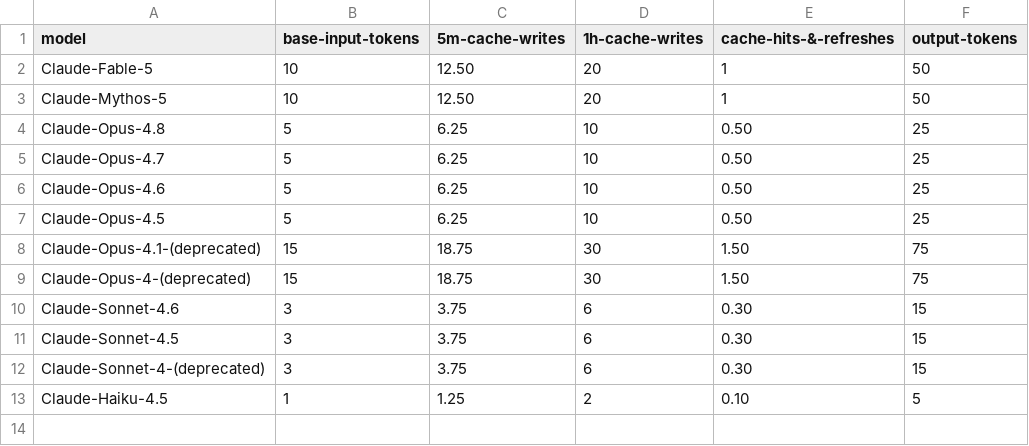
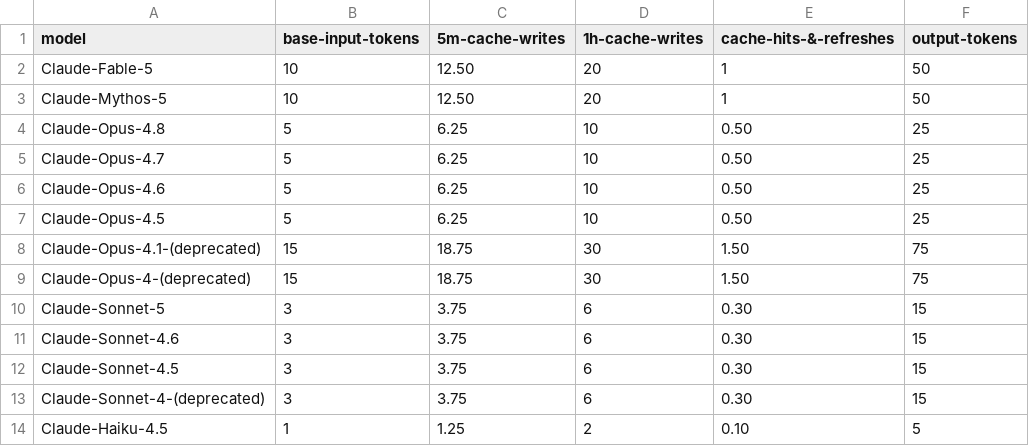
Before and after one commit to TarekAwwad/checkyouragent, a CSV file: pricing.csv, drawn as a sheet; the diff names each change by its address in the sheet, - before the commit and + after, or states it on an @@ line.

Commit message:
chore: add Sonnet 5 pricing row

```diff
--- a/pricing.csv
+++ b/pricing.csv
+row 10: Claude-Sonnet-5 | 3 | 3.75 | 6 | 0.30 | 15
```
